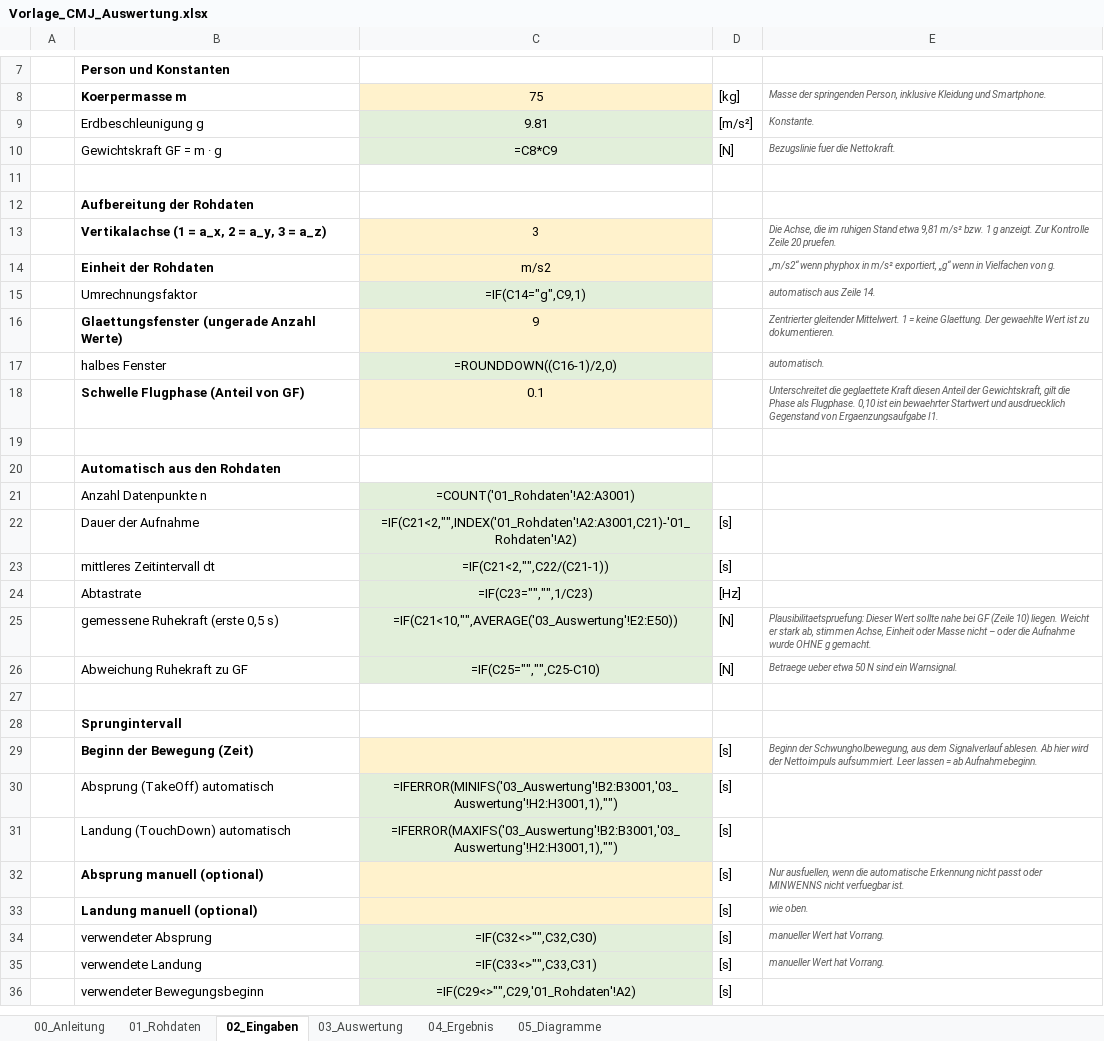
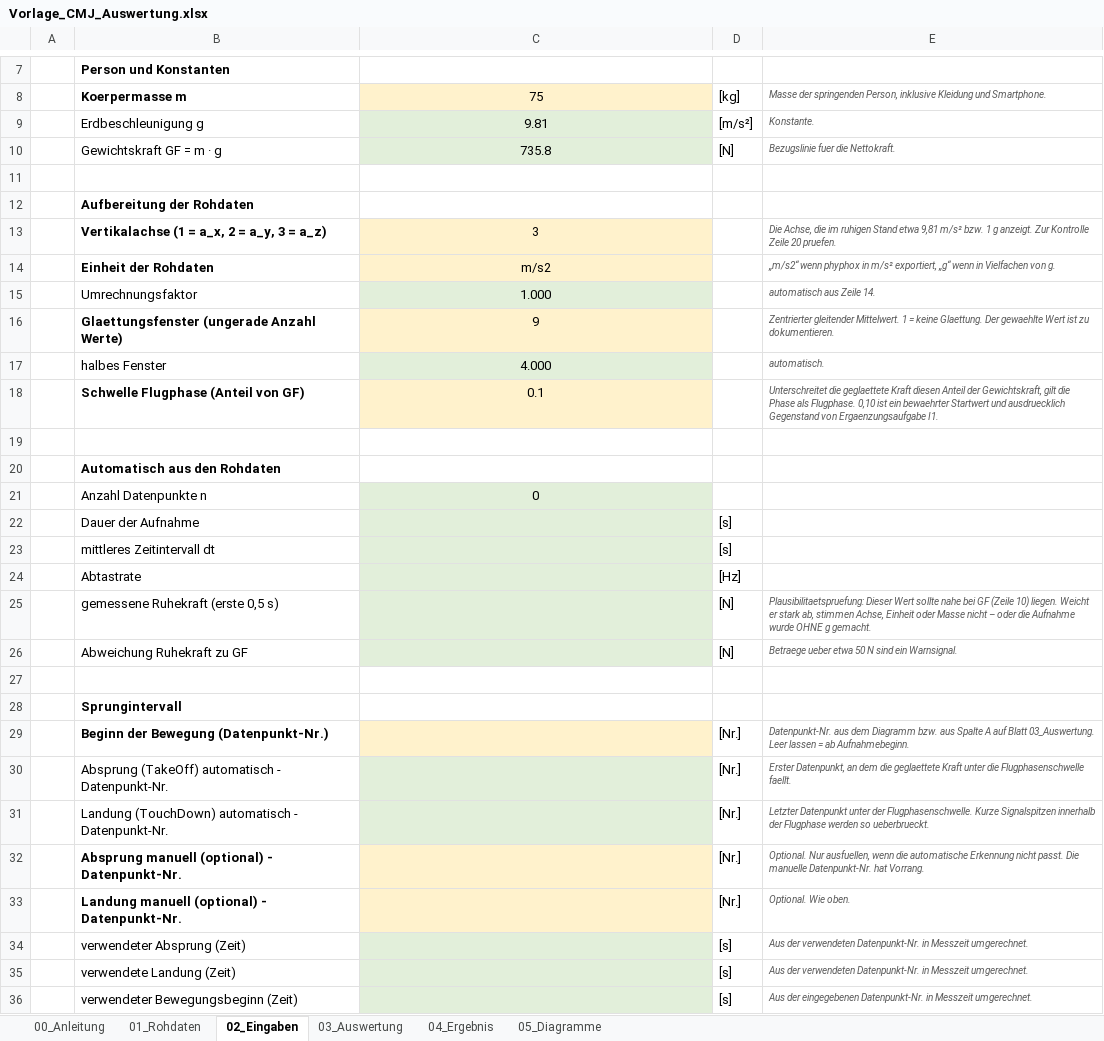
Before and after one commit to ProtomTet/vom-bewegungssehen-zum-modell, an Excel workbook: material/excel/Vorlage_CMJ_Auswertung.xlsx, sheet 02_Eingaben, drawn as a sheet; only a part is shown, gaps mark what is left out; values as stored, in another font and other column widths than the file's, no borders; formulas without a stored value are shown as written; removed rows and columns are numbered as before the commit, all else as after; the diff names each change by its address in the sheet, - before the commit and + after, or states it on an @@ line.

Commit message:
CMJ-Auswertung und Rohdaten aktualisiert

```diff
--- a/material/excel/Vorlage_CMJ_Auswertung.xlsx (sheet 02_Eingaben)
+++ b/material/excel/Vorlage_CMJ_Auswertung.xlsx (sheet 02_Eingaben)
-C10: =C8*C9
+C10: 735.8
-C15: =IF(C14="g",C9,1)
+C15: 1.000
-C17: =ROUNDDOWN((C16-1)/2,0)
+C17: 4.000
-C21: =COUNT('01_Rohdaten'!A2:A3001)
+C21: 0
-C22: =IF(C21<2,"",INDEX('01_Rohdaten'!A2:A3001,C21)-'01_Rohdaten'!A2)
+C22: (empty)
-C23: =IF(C21<2,"",C22/(C21-1))
+C23: (empty)
-C24: =IF(C23="","",1/C23)
+C24: (empty)
-C25: =IF(C21<10,"",AVERAGE('03_Auswertung'!E2:E50))
+C25: (empty)
-C26: =IF(C25="","",C25-C10)
+C26: (empty)
+row 29:  | Beginn der Bewegung (Datenpunkt-Nr.) |  | [Nr.] | Datenpunkt-Nr. aus dem Diagramm bzw. aus Spalte A auf Blatt 03_Auswertung. Leer lassen = ab Aufnahmebeginn.
+row 30:  | Absprung (TakeOff) automatisch - Datenpunkt-Nr. |  | [Nr.] | Erster Datenpunkt, an dem die geglaettete Kraft unter die Flugphasenschwelle faellt.
+row 31:  | Landung (TouchDown) automatisch - Datenpunkt-Nr. |  | [Nr.] | Letzter Datenpunkt unter der Flugphasenschwelle. Kurze Signalspitzen innerhalb der Flugphase werden so ueberbrueckt.
+row 32:  | Absprung manuell (optional) - Datenpunkt-Nr. |  | [Nr.] | Optional. Nur ausfuellen, wenn die automatische Erkennung nicht passt. Die manuelle Datenpunkt-Nr. hat Vorrang.
+row 33:  | Landung manuell (optional) - Datenpunkt-Nr. |  | [Nr.] | Optional. Wie oben.
+row 34:  | verwendeter Absprung (Zeit) |  | [s] | Aus der verwendeten Datenpunkt-Nr. in Messzeit umgerechnet.
+row 35:  | verwendete Landung (Zeit) |  | [s] | Aus der verwendeten Datenpunkt-Nr. in Messzeit umgerechnet.
-B36: Beginn der Bewegung (Zeit)
+B36: verwendeter Bewegungsbeginn (Zeit)
-B36 bold: on
+B36 bold: off
-C36 fill: #FFF2CC
+C36 fill: #E2EFDA
-E36: Beginn der Schwungholbewegung, aus dem Signalverlauf ablesen. Ab hier wird der Nettoimpuls aufsummiert. Leer lassen = ab Aufnahmebeginn.
+E36: Aus der eingegebenen Datenpunkt-Nr. in Messzeit umgerechnet.
-row 30:  | Absprung (TakeOff) automatisch | =IFERROR(MINIFS('03_Auswertung'!B2:B3001,'03_Auswertung'!H2:H3001,1),"") | [s]
-row 31:  | Landung (TouchDown) automatisch | =IFERROR(MAXIFS('03_Auswertung'!B2:B3001,'03_Auswertung'!H2:H3001,1),"") | [s]
-row 32:  | Absprung manuell (optional) |  | [s] | Nur ausfuellen, wenn die automatische Erkennung nicht passt oder MINWENNS nicht verfuegbar ist.
-row 33:  | Landung manuell (optional) |  | [s] | wie oben.
-row 34:  | verwendeter Absprung | =IF(C32<>"",C32,C30) | [s] | manueller Wert hat Vorrang.
-row 35:  | verwendete Landung | =IF(C33<>"",C33,C31) | [s] | manueller Wert hat Vorrang.
-row 36:  | verwendeter Bewegungsbeginn | =IF(C29<>"",C29,'01_Rohdaten'!A2) | [s]
```
Also changed, not shown: sheet 03_Auswertung, sheet 04_Ergebnis, sheet 05_Diagramme, sheet 00_Anleitung, formulas that keep their value, charts or pictures, 6 other files.
